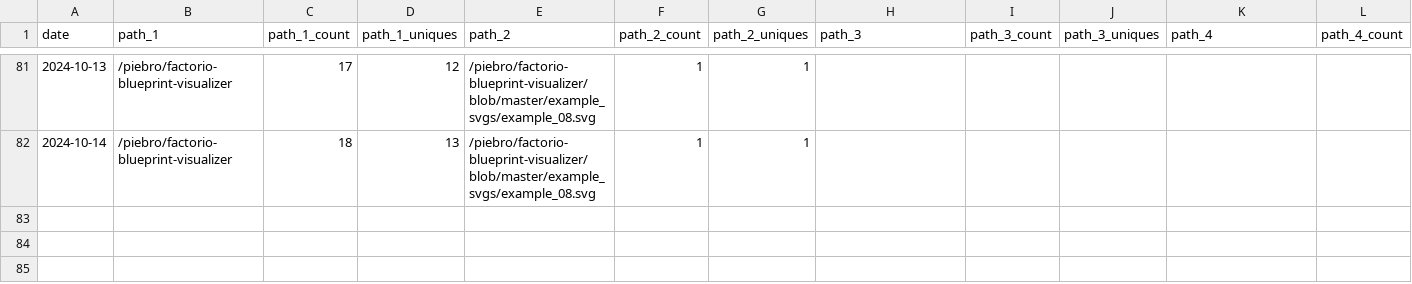
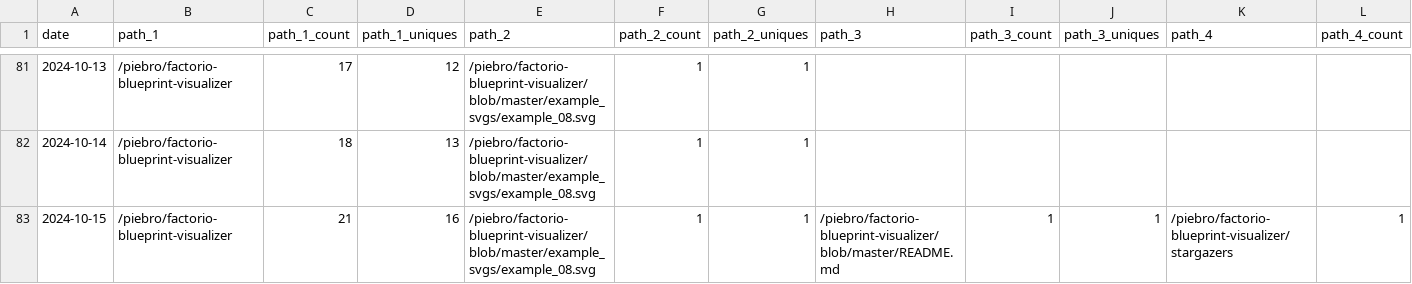
Before and after one commit to piebro/github-repo-traffic-stats, a CSV file: data/github_paths/factorio-blueprint-visualizer.csv, drawn as a sheet; only a part is shown, gaps mark what is left out; rows hold the shown columns only; the diff names each change by its address in the sheet, - before the commit and + after, or states it on an @@ line.

```diff
--- a/data/github_paths/factorio-blueprint-visualizer.csv
+++ b/data/github_paths/factorio-blueprint-visualizer.csv
+row 83: 2024-10-15 | /piebro/factorio-blueprint-visualizer | 21 | 16 | /piebro/factorio-blueprint-visualizer/blob/master/example_svgs/example_08.svg | 1 | 1 | /piebro/factorio-blueprint-visualizer/blob/master/README.md | 1 | 1 | /piebro/factorio-blueprint-visualizer/stargazers | 1
```
Also changed, not shown: data/github_paths/cutout-textures.csv, data/github_paths/openstreetmap-statistics.csv, 37 other files.
